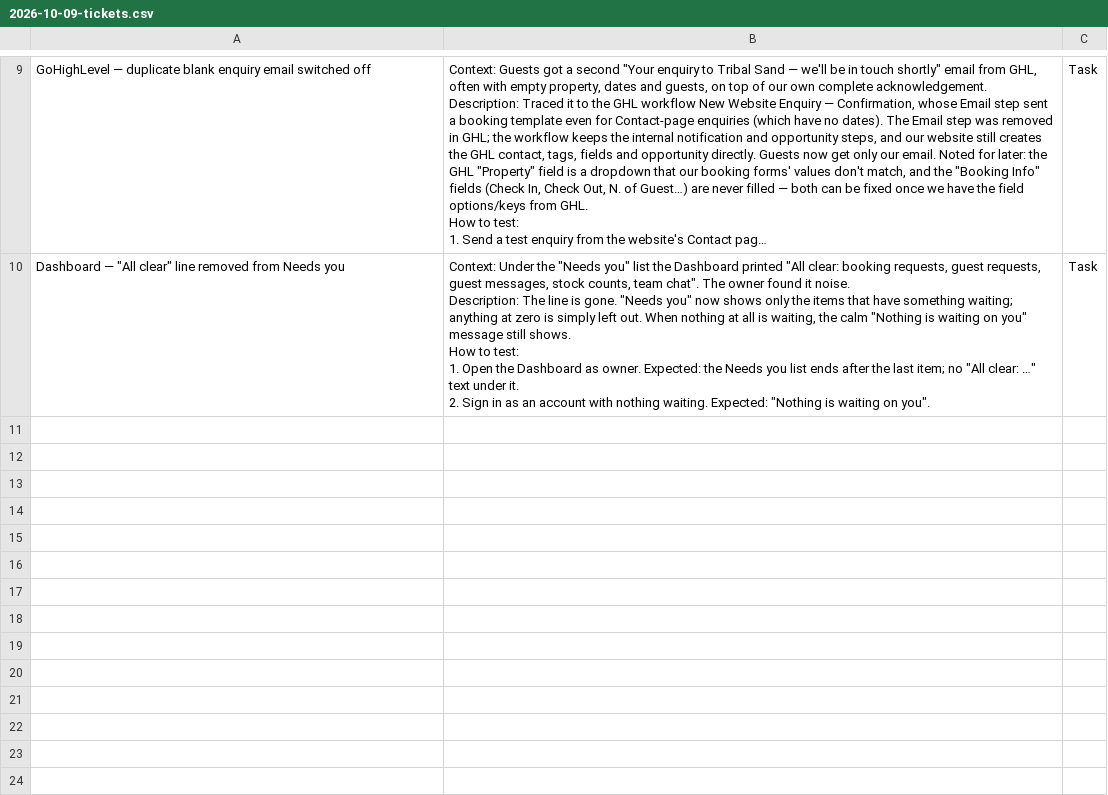
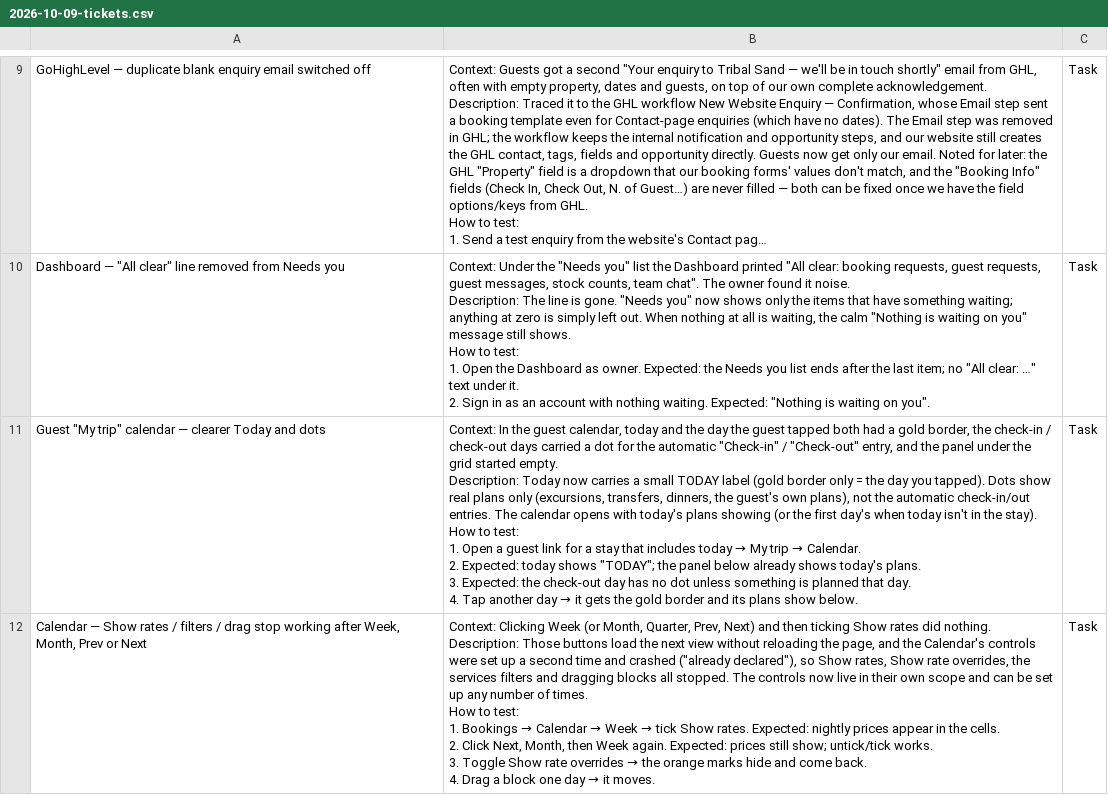
Before and after one commit to kww-ptk/tribalsand, a CSV file: docs/jira/2026-10-09-tickets.csv, drawn as a sheet; only a part is shown, gaps mark what is left out; long unchanged cells end in …; ↵ is a line break in a cell; the diff names each change by its address in the sheet, - before the commit and + after, or states it on an @@ line.

```diff
--- a/docs/jira/2026-10-09-tickets.csv
+++ b/docs/jira/2026-10-09-tickets.csv
+row 11: Guest "My trip" calendar — clearer Today and dots | Context: In the guest calendar, today and the day the guest tapped both had a gold border, the check-in / check-out days carried a dot for the automatic "Check-in" / "Check-out" entry, and the panel under the grid started empty. ↵ Description: Today now carries a small TODAY label (gold border only = the day you tapped). Dots show real plans only (excursions, transfers, dinners, the guest's own plans), not the automatic check-in/out entries. The calendar opens with today's plans showing (or the first day's when today isn't in the stay). ↵ How to test: ↵ 1. Open a guest link for a stay that includes today → My trip → Calendar. ↵ 2. Expected: today shows "TODAY"; the panel below already shows today's plans. ↵ 3. Expected: the check-out day has no dot unless something is planned that day. ↵ 4. Tap another day → it gets the gold border and its plans show below. | Task
+row 12: Calendar — Show rates / filters / drag stop working after Week, Month, Prev or Next | Context: Clicking Week (or Month, Quarter, Prev, Next) and then ticking Show rates did nothing. ↵ Description: Those buttons load the next view without reloading the page, and the Calendar's controls were set up a second time and crashed ("already declared"), so Show rates, Show rate overrides, the services filters and dragging blocks all stopped. The controls now live in their own scope and can be set up any number of times. ↵ How to test: ↵ 1. Bookings → Calendar → Week → tick Show rates. Expected: nightly prices appear in the cells. ↵ 2. Click Next, Month, then Week again. Expected: prices still show; untick/tick works. ↵ 3. Toggle Show rate overrides → the orange marks hide and come back. ↵ 4. Drag a block one day → it moves. | Task
```
Also changed, not shown: 1 other file.
